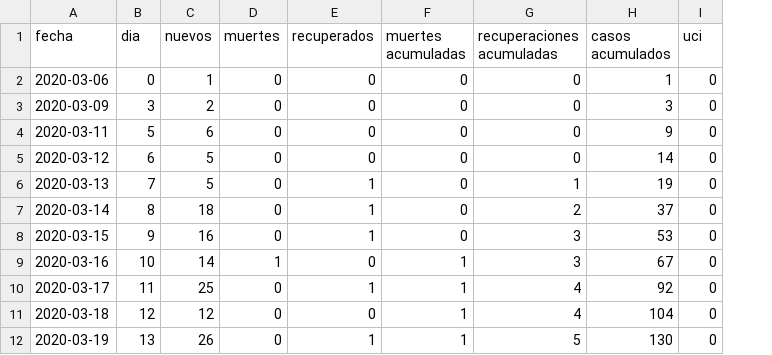
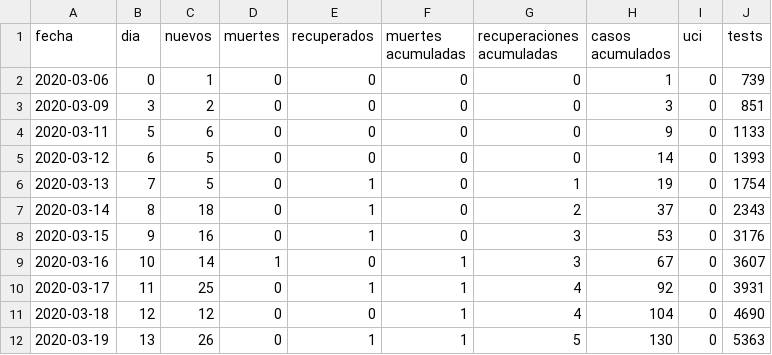
Before and after one commit to dfuribez/COVID-19-Colombia, a CSV file: time_series.csv, drawn as a sheet; only a part is shown; the diff names each change by its address in the sheet, - before the commit and + after, or states it on an @@ line.

Commit message:
Agregada información tests realizados

```diff
--- a/time_series.csv
+++ b/time_series.csv
+column J (tests), rows 2-12: 739 | 851 | 1133 | 1393 | 1754 | 2343 | 3176 | 3607 | 3931 | 4690 | 5363
```
Also changed, not shown: 2 other files.
